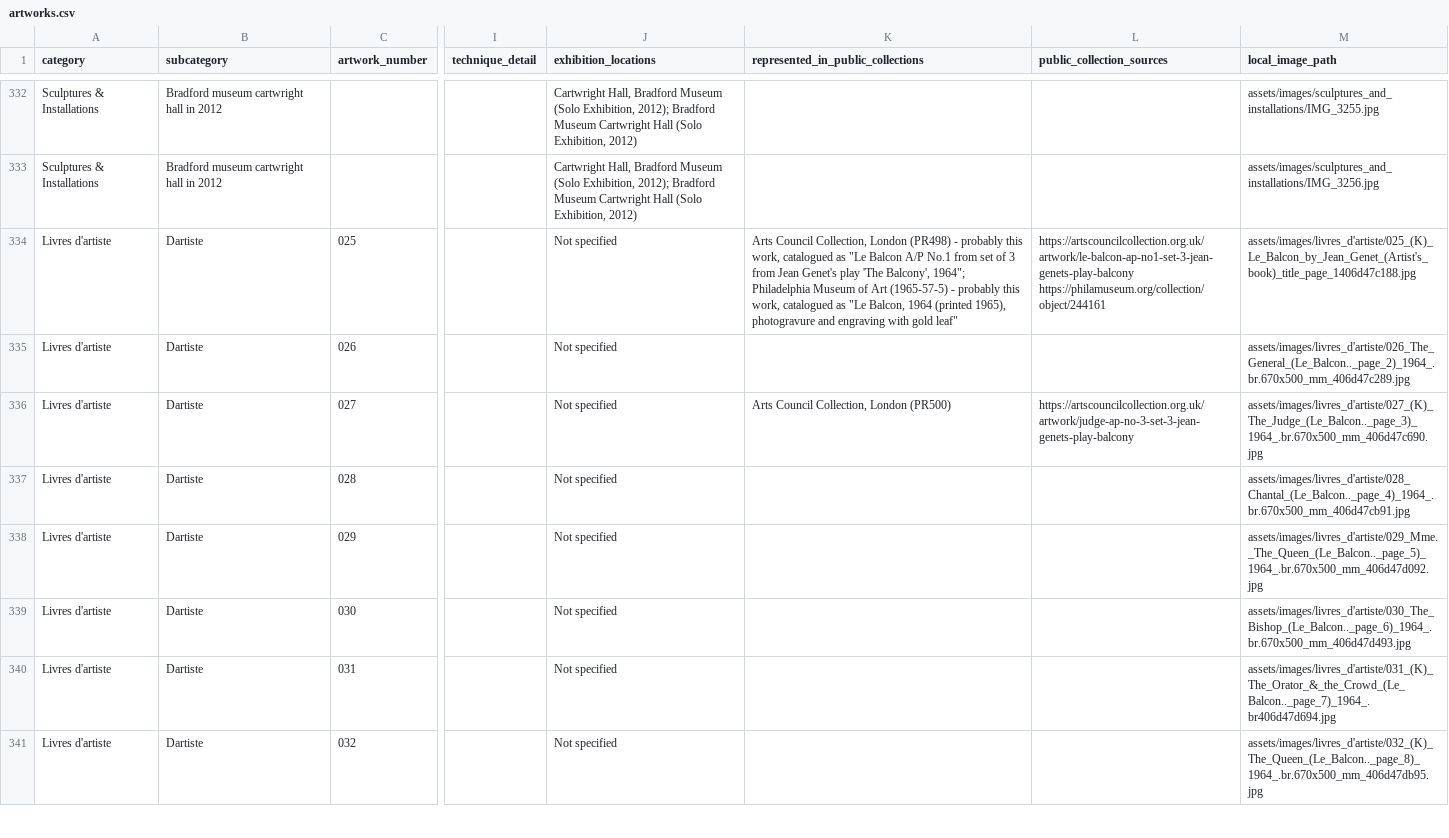
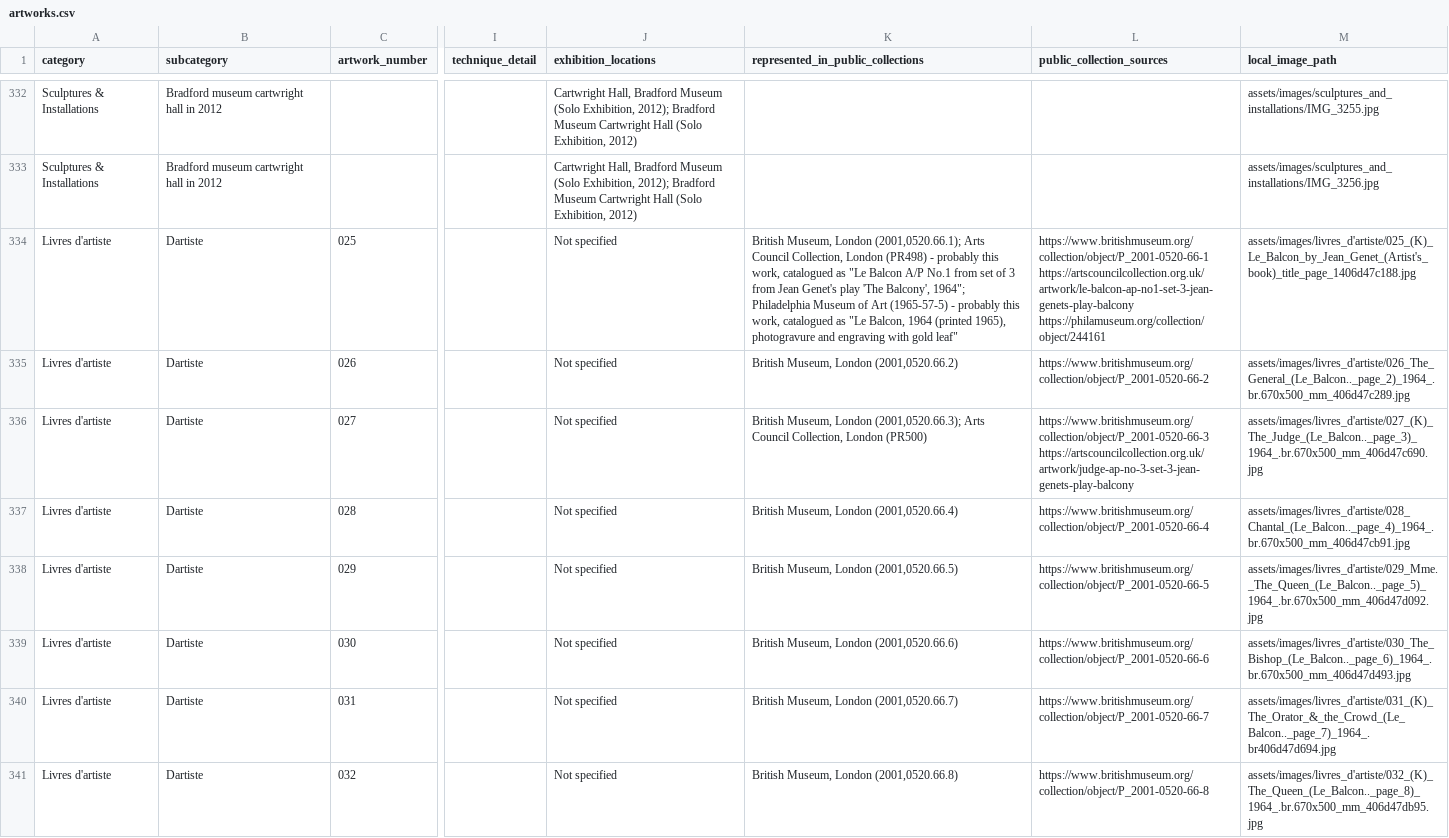
Before and after one commit to sylvan-s/Agathe-Sorel-Website, a CSV file: database/artworks.csv, drawn as a sheet; only a part is shown, gaps mark what is left out; the diff covers the shown part only; the diff names each change by its address in the sheet, - before the commit and + after, or states it on an @@ line.

```diff
--- a/database/artworks.csv
+++ b/database/artworks.csv
-K334: Arts Council…
+K334: British Museum, London (2001,0520.66.1); Arts Council…
-L334 (public_collection_sources): https://artscouncilcollection.org.uk/artwork/le-balcon-ap-no1-set-3-jean-genets-play-balcony https://philamuseum.org/collection/object/244161
+L334 (public_collection_sources): https://www.britishmuseum.org/collection/object/P_2001-0520-66-1 https://artscouncilcollection.org.uk/artwork/le-balcon-ap-no1-set-3-jean-genets-play-balcony https://philamuseum.org/collection/object/244161
-K335: (empty)
+K335: British Museum, London (2001,0520.66.2)
-L335 (public_collection_sources): (empty)
+L335 (public_collection_sources): https://www.britishmuseum.org/collection/object/P_2001-0520-66-2
-K336: Arts Council…
+K336: British Museum, London (2001,0520.66.3); Arts Council…
-L336 (public_collection_sources): https://artscouncilcollection.org.uk/artwork/judge-ap-no-3-set-3-jean-genets-play-balcony
+L336 (public_collection_sources): https://www.britishmuseum.org/collection/object/P_2001-0520-66-3 https://artscouncilcollection.org.uk/artwork/judge-ap-no-3-set-3-jean-genets-play-balcony
-K337: (empty)
+K337: British Museum, London (2001,0520.66.4)
-L337 (public_collection_sources): (empty)
+L337 (public_collection_sources): https://www.britishmuseum.org/collection/object/P_2001-0520-66-4
-K338: (empty)
+K338: British Museum, London (2001,0520.66.5)
-L338 (public_collection_sources): (empty)
+L338 (public_collection_sources): https://www.britishmuseum.org/collection/object/P_2001-0520-66-5
-K339: (empty)
+K339: British Museum, London (2001,0520.66.6)
-L339 (public_collection_sources): (empty)
+L339 (public_collection_sources): https://www.britishmuseum.org/collection/object/P_2001-0520-66-6
-K340: (empty)
+K340: British Museum, London (2001,0520.66.7)
-L340 (public_collection_sources): (empty)
+L340 (public_collection_sources): https://www.britishmuseum.org/collection/object/P_2001-0520-66-7
-K341: (empty)
+K341: British Museum, London (2001,0520.66.8)
-L341 (public_collection_sources): (empty)
+L341 (public_collection_sources): https://www.britishmuseum.org/collection/object/P_2001-0520-66-8
```
Also changed, not shown: 76 edited cells elsewhere in this file, 2 other files.
